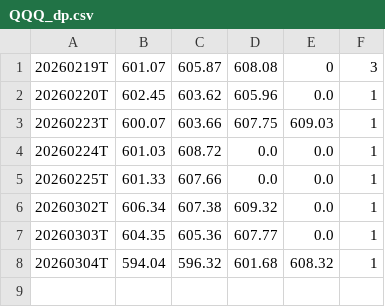
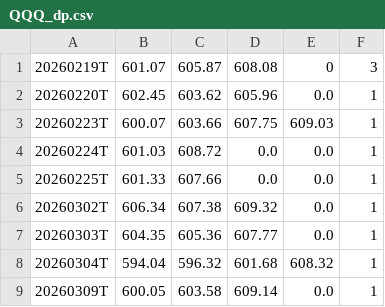
Before and after one commit to Bullnettraders/seed_bullnettraders_gex, a CSV file: data/QQQ_dp.csv, drawn as a sheet.

Commit message:
DP update QQQ — 2026-03-09 13:12 UTC | 600.05/603.58/609.14/0.0 | zones

```diff
--- a/data/QQQ_dp.csv
+++ b/data/QQQ_dp.csv
@@ -8 +8,2 @@
 20260304T,594.04,596.32,601.68,608.32,1
+20260309T,600.05,603.58,609.14,0.0,1
```
